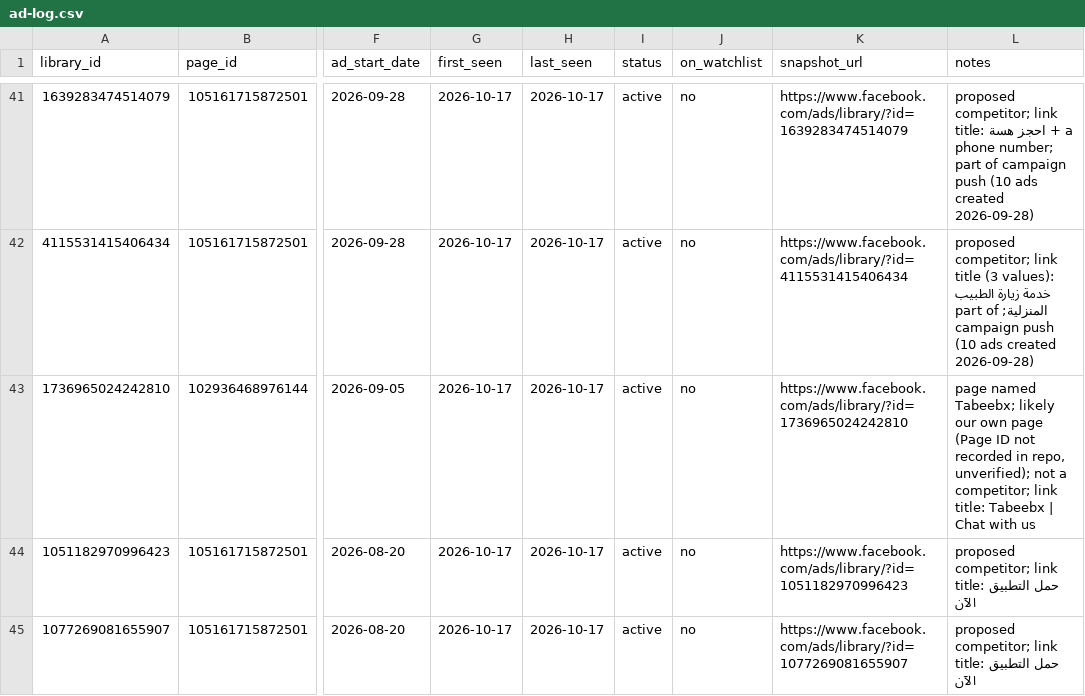
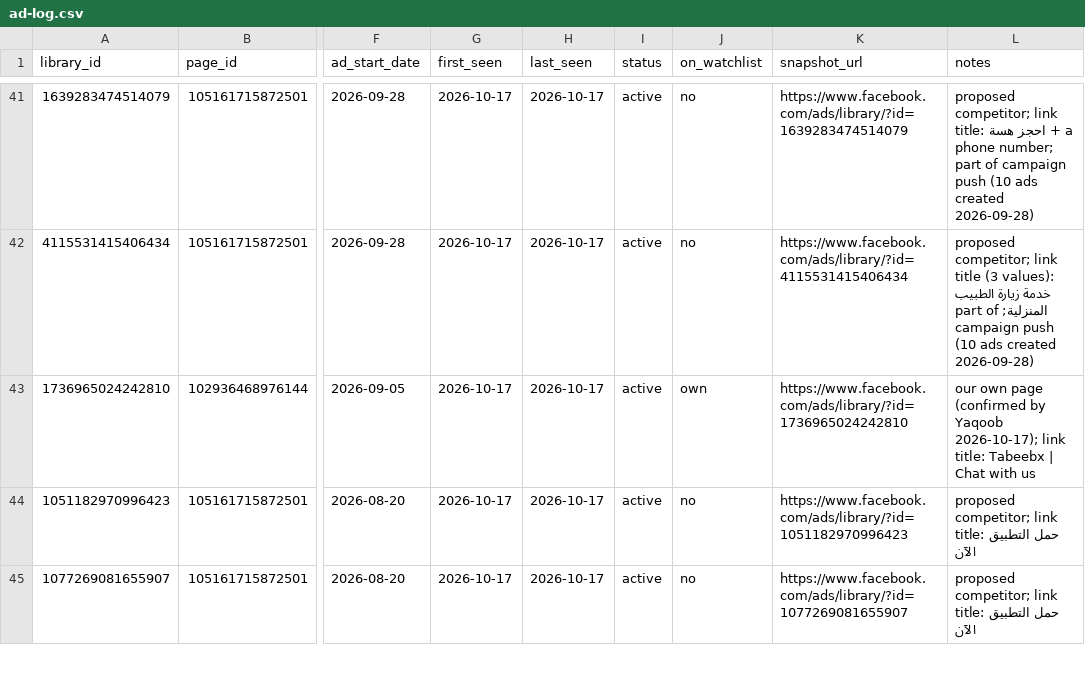
Before and after one commit to yaqoobalshaikhli/marketing-agents, a CSV file: data/competitors/ad-log.csv, drawn as a sheet; only a part is shown, gaps mark what is left out; the diff names each change by its address in the sheet, - before the commit and + after, or states it on an @@ line.

```diff
--- a/data/competitors/ad-log.csv
+++ b/data/competitors/ad-log.csv
-J43 (on_watchlist): no
+J43 (on_watchlist): own
-L43 (notes): page named Tabeebx; likely our own page (Page ID not recorded in repo, unverified); not a competitor; link title:…
+L43 (notes): our own page (confirmed by Yaqoob 2026-10-17); link title:…
```
Also changed, not shown: 17 other files.
